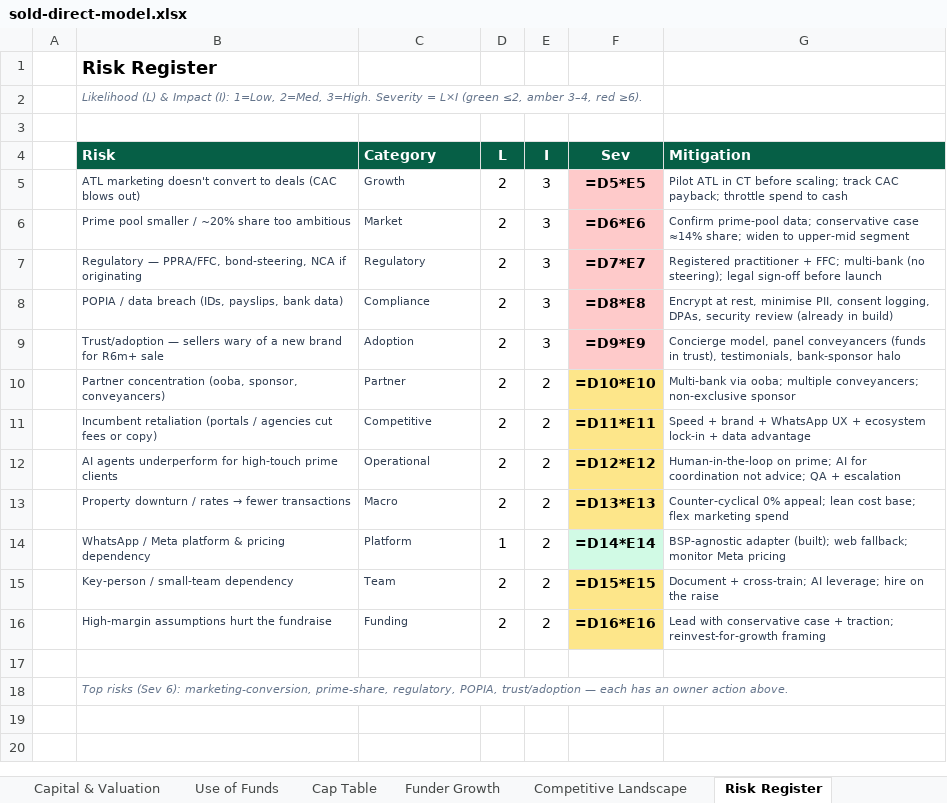
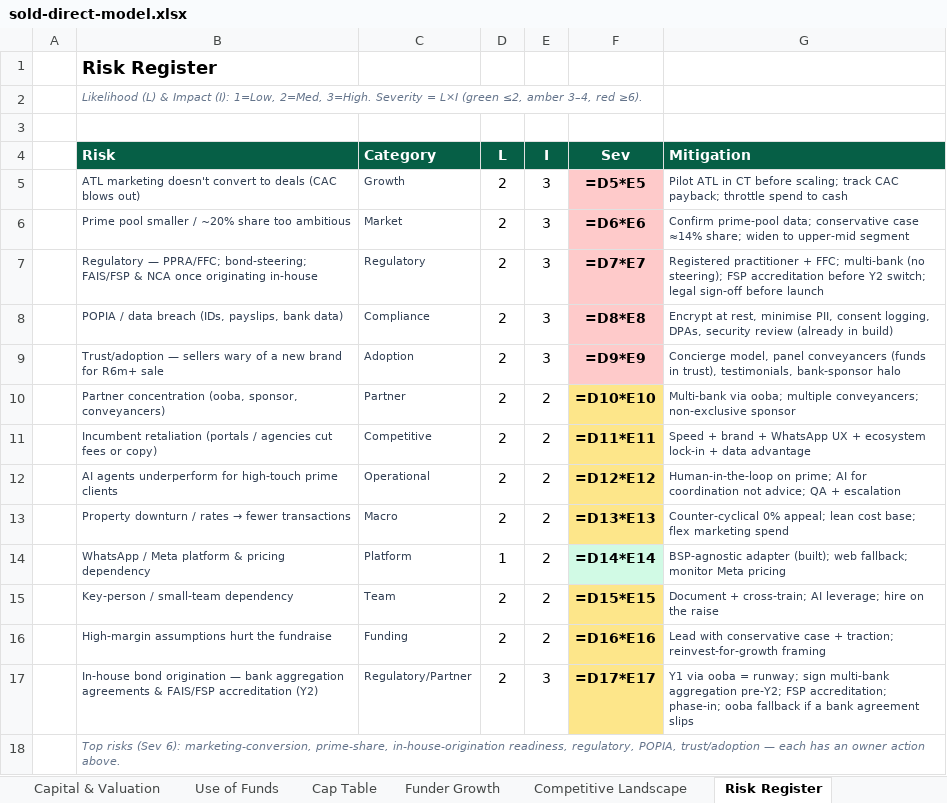
Before and after one commit to getluckyjo/sell-direct, an Excel workbook: docs/dataroom/sold-direct-model.xlsx, sheet Risk Register, drawn as a sheet; values as stored, in another font and other column widths than the file's, no borders; formulas without a stored value are shown as written; the diff names each change by its address in the sheet, - before the commit and + after, or states it on an @@ line.

```diff
--- a/docs/dataroom/sold-direct-model.xlsx (sheet Risk Register)
+++ b/docs/dataroom/sold-direct-model.xlsx (sheet Risk Register)
-B7 (Risk): Regulatory — PPRA/FFC, bond-steering, NCA if originating
+B7 (Risk): Regulatory — PPRA/FFC; bond-steering; FAIS/FSP & NCA once originating in-house
-G7 (Mitigation): …(no steering); legal sign-off…
+G7 (Mitigation): …(no steering); FSP accreditation before Y2 switch; legal sign-off…
-row 17: (empty)
+row 17:  | In-house bond origination — bank aggregation agreements & FAIS/FSP accreditation (Y2) | Regulatory/Partner | 2 | 3 | =D17*E17 | Y1 via ooba = runway; sign multi-bank aggregation pre-Y2; FSP accreditation; phase-in; ooba fallback if a bank agreement slips
-F17 fill: none
+F17 fill: #FDE68A
-B18 (Risk): …marketing-conversion, prime-share, regulatory, POPIA,…
+B18 (Risk): …marketing-conversion, prime-share, in-house-origination readiness, regulatory, POPIA,…
```
Also changed, not shown: sheet Assumptions, sheet P&L (Base), sheet Notes & Sources, 6 other files.
